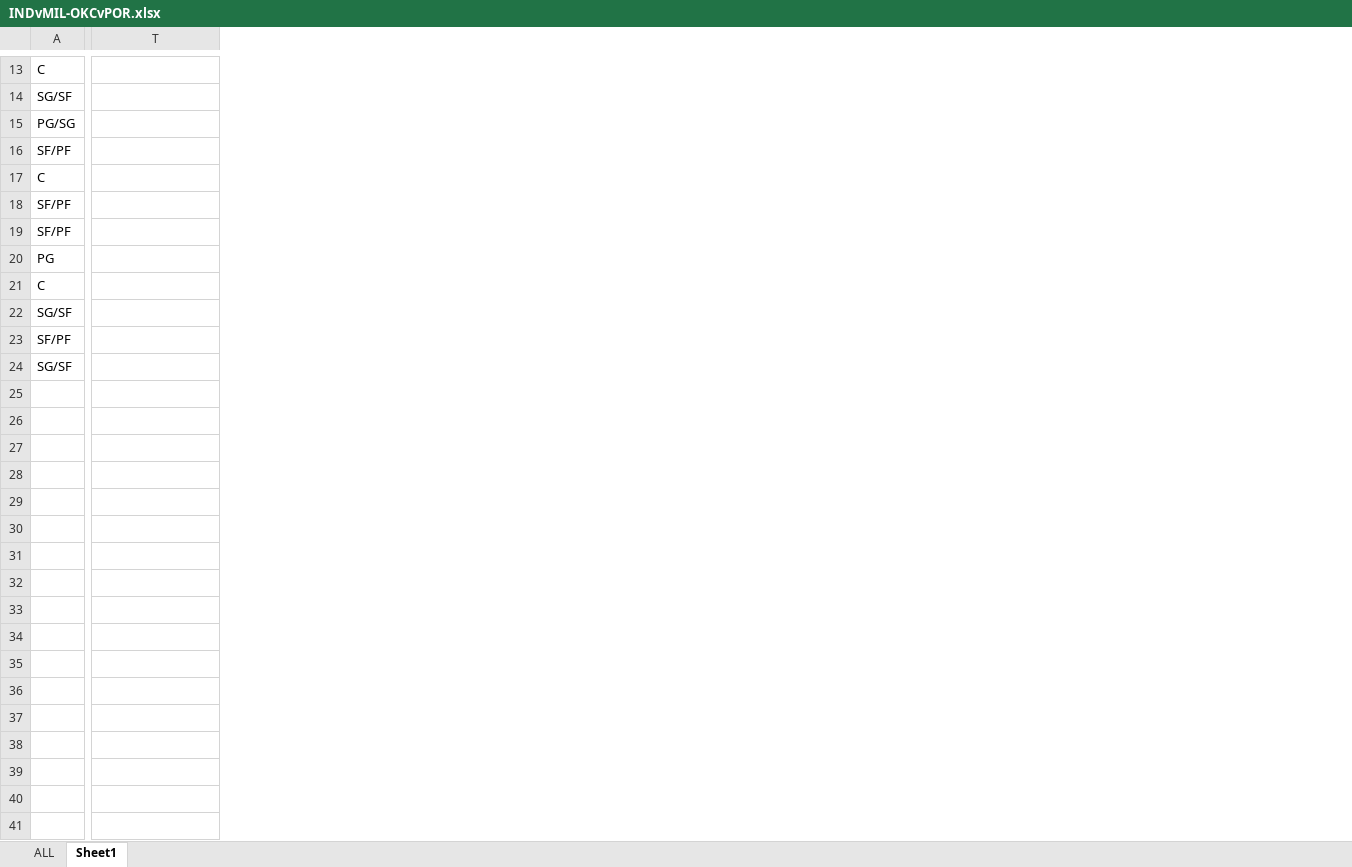
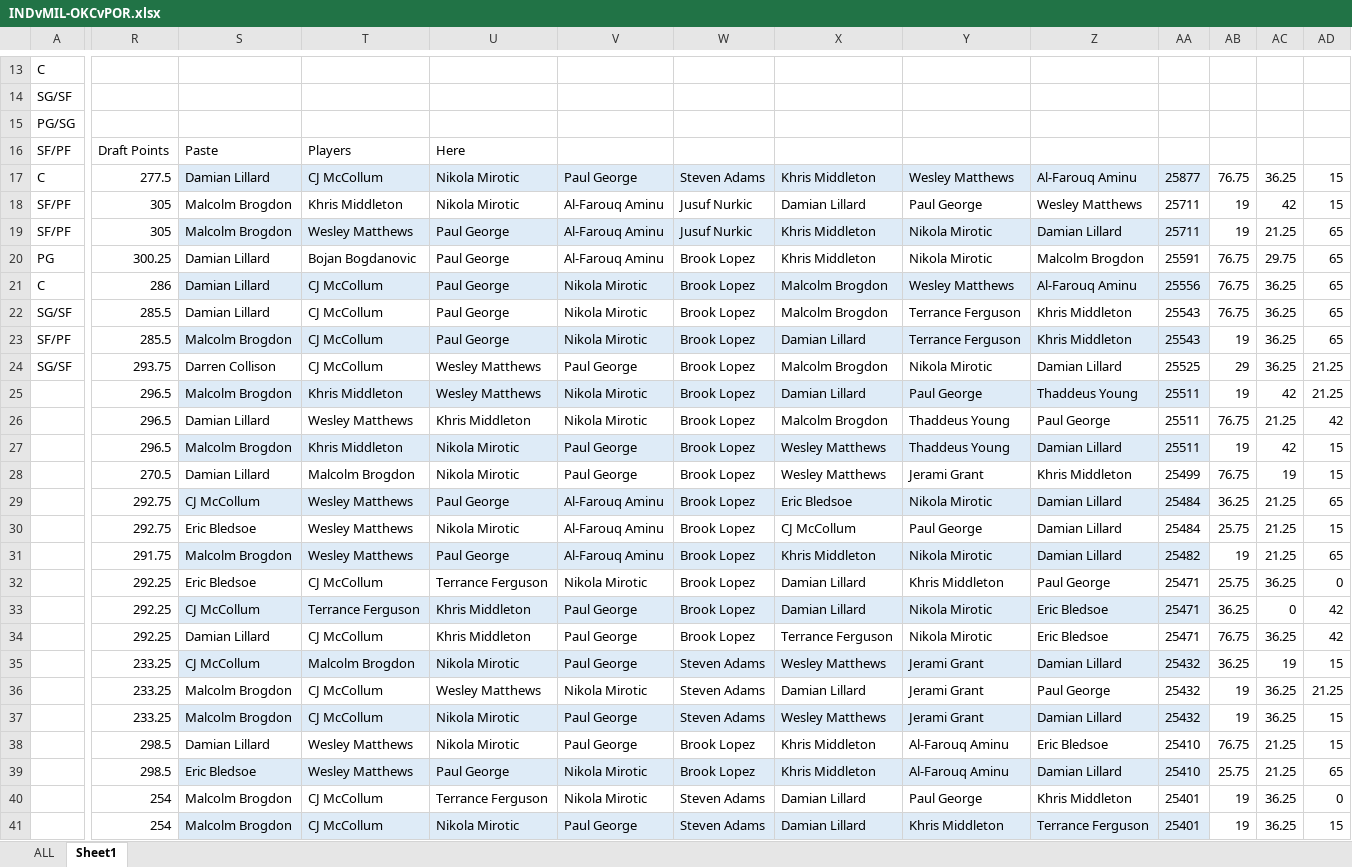
Before and after one commit to mtinglof/BasketBall-Stats, an Excel workbook: INDvMIL-OKCvPOR.xlsx, sheet Sheet1, drawn as a sheet; only a part is shown, gaps mark what is left out; values as stored, in another font and other column widths than the file's, no borders; conditional formats and table styles not drawn; rows hold the shown columns only; the diff covers the shown part only; the diff names each change by its address in the sheet, - before the commit and + after, or states it on an @@ line.

```diff
--- a/INDvMIL-OKCvPOR.xlsx (sheet Sheet1)
+++ b/INDvMIL-OKCvPOR.xlsx (sheet Sheet1)
+column R, rows 16-24: Draft Points | 277.5 | 305 | 305 | 300.25 | 286 | 285.5 | 285.5 | 293.75
+column S, rows 16-24: Paste | Damian Lillard | Malcolm Brogdon | Malcolm Brogdon | Damian Lillard | Damian Lillard | Damian Lillard | Malcolm Brogdon | Darren Collison
+column U, rows 16-24: Here | Nikola Mirotic | Nikola Mirotic | Paul George | Paul George | Paul George | Paul George | Paul George | Wesley Matthews
+column V, rows 17-24: Paul George | Al-Farouq Aminu | Al-Farouq Aminu | Al-Farouq Aminu | Nikola Mirotic | Nikola Mirotic | Nikola Mirotic | Paul George
+column W, rows 17-24: Steven Adams | Jusuf Nurkic | Jusuf Nurkic | Brook Lopez | Brook Lopez | Brook Lopez | Brook Lopez | Brook Lopez
+column X, rows 17-24: Khris Middleton | Damian Lillard | Khris Middleton | Khris Middleton | Malcolm Brogdon | Malcolm Brogdon | Damian Lillard | Malcolm Brogdon
+column Y, rows 17-24: Wesley Matthews | Paul George | Nikola Mirotic | Nikola Mirotic | Wesley Matthews | Terrance Ferguson | Terrance Ferguson | Nikola Mirotic
+column Z, rows 17-24: Al-Farouq Aminu | Wesley Matthews | Damian Lillard | Malcolm Brogdon | Al-Farouq Aminu | Khris Middleton | Khris Middleton | Damian Lillard
+column AA, rows 17-24: 25877 | 25711 | 25711 | 25591 | 25556 | 25543 | 25543 | 25525
+column AB, rows 17-24: 76.75 | 19 | 19 | 76.75 | 76.75 | 76.75 | 19 | 29
+column AC, rows 17-24: 36.25 | 42 | 21.25 | 29.75 | 36.25 | 36.25 | 36.25 | 36.25
+column AD, rows 17-24: 15 | 15 | 65 | 65 | 65 | 65 | 65 | 21.25
-T16: (empty)
+T16: Players
-T17: (empty)
+T17: CJ McCollum
-T17 fill: none
+T17 fill: #DEEBF7
-T18: (empty)
+T18: Khris Middleton
-T19: (empty)
+T19: Wesley Matthews
-T19 fill: none
+T19 fill: #DEEBF7
-T20: (empty)
+T20: Bojan Bogdanovic
-T21:T24: (empty)
+T21:T24: CJ McCollum
-T21 fill: none
+T21 fill: #DEEBF7
-T23 fill: none
+T23 fill: #DEEBF7
+row 25:  | 296.5 | Malcolm Brogdon | Khris Middleton | Wesley Matthews | Nikola Mirotic | Brook Lopez | Damian Lillard | Paul George | Thaddeus Young | 25511 | 19 | 42 | 21.25
+row 26:  | 296.5 | Damian Lillard | Wesley Matthews | Khris Middleton | Nikola Mirotic | Brook Lopez | Malcolm Brogdon | Thaddeus Young | Paul George | 25511 | 76.75 | 21.25 | 42
+row 27:  | 296.5 | Malcolm Brogdon | Khris Middleton | Nikola Mirotic | Paul George | Brook Lopez | Wesley Matthews | Thaddeus Young | Damian Lillard | 25511 | 19 | 42 | 15
+row 28:  | 270.5 | Damian Lillard | Malcolm Brogdon | Nikola Mirotic | Paul George | Brook Lopez | Wesley Matthews | Jerami Grant | Khris Middleton | 25499 | 76.75 | 19 | 15
+row 29:  | 292.75 | CJ McCollum | Wesley Matthews | Paul George | Al-Farouq Aminu | Brook Lopez | Eric Bledsoe | Nikola Mirotic | Damian Lillard | 25484 | 36.25 | 21.25 | 65
+row 30:  | 292.75 | Eric Bledsoe | Wesley Matthews | Nikola Mirotic | Al-Farouq Aminu | Brook Lopez | CJ McCollum | Paul George | Damian Lillard | 25484 | 25.75 | 21.25 | 15
+row 31:  | 291.75 | Malcolm Brogdon | Wesley Matthews | Paul George | Al-Farouq Aminu | Brook Lopez | Khris Middleton | Nikola Mirotic | Damian Lillard | 25482 | 19 | 21.25 | 65
+row 32:  | 292.25 | Eric Bledsoe | CJ McCollum | Terrance Ferguson | Nikola Mirotic | Brook Lopez | Damian Lillard | Khris Middleton | Paul George | 25471 | 25.75 | 36.25 | 0
+row 33:  | 292.25 | CJ McCollum | Terrance Ferguson | Khris Middleton | Paul George | Brook Lopez | Damian Lillard | Nikola Mirotic | Eric Bledsoe | 25471 | 36.25 | 0 | 42
+row 34:  | 292.25 | Damian Lillard | CJ McCollum | Khris Middleton | Paul George | Brook Lopez | Terrance Ferguson | Nikola Mirotic | Eric Bledsoe | 25471 | 76.75 | 36.25 | 42
+row 35:  | 233.25 | CJ McCollum | Malcolm Brogdon | Nikola Mirotic | Paul George | Steven Adams | Wesley Matthews | Jerami Grant | Damian Lillard | 25432 | 36.25 | 19 | 15
+row 36:  | 233.25 | Malcolm Brogdon | CJ McCollum | Wesley Matthews | Nikola Mirotic | Steven Adams | Damian Lillard | Jerami Grant | Paul George | 25432 | 19 | 36.25 | 21.25
+row 37:  | 233.25 | Malcolm Brogdon | CJ McCollum | Nikola Mirotic | Paul George | Steven Adams | Wesley Matthews | Jerami Grant | Damian Lillard | 25432 | 19 | 36.25 | 15
+row 38:  | 298.5 | Damian Lillard | Wesley Matthews | Nikola Mirotic | Paul George | Brook Lopez | Khris Middleton | Al-Farouq Aminu | Eric Bledsoe | 25410 | 76.75 | 21.25 | 15
+row 39:  | 298.5 | Eric Bledsoe | Wesley Matthews | Paul George | Nikola Mirotic | Brook Lopez | Khris Middleton | Al-Farouq Aminu | Damian Lillard | 25410 | 25.75 | 21.25 | 65
+row 40:  | 254 | Malcolm Brogdon | CJ McCollum | Terrance Ferguson | Nikola Mirotic | Steven Adams | Damian Lillard | Paul George | Khris Middleton | 25401 | 19 | 36.25 | 0
+row 41:  | 254 | Malcolm Brogdon | CJ McCollum | Nikola Mirotic | Paul George | Steven Adams | Damian Lillard | Khris Middleton | Terrance Ferguson | 25401 | 19 | 36.25 | 15
```
Also changed, not shown: 28 added rows, 6 added columns and 3 removed columns elsewhere in this sheet, sheet ALL, Combos.xlsx, 1 other file.
